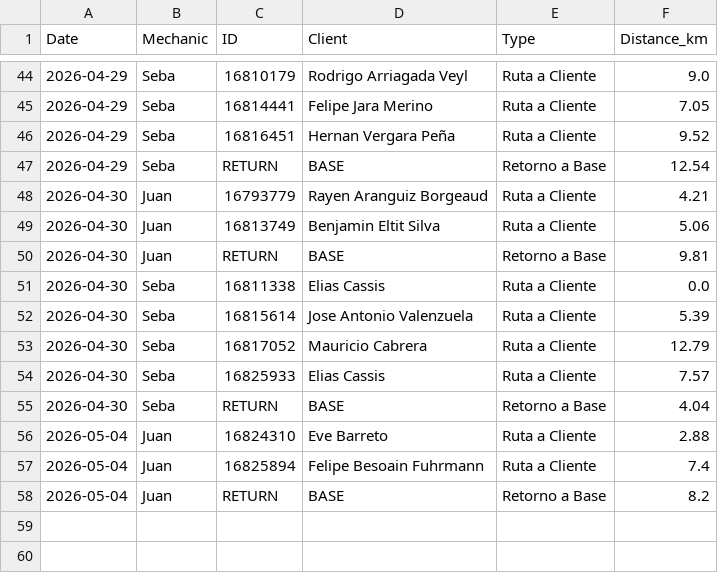
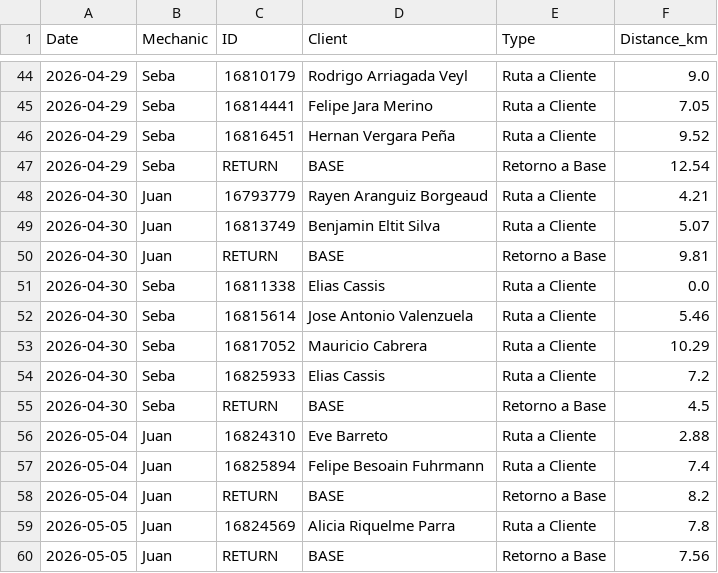
Before and after one commit to worldofvitox/mapa-diario, a CSV file: distances.csv, drawn as a sheet; only a part is shown, gaps mark what is left out.

```diff
--- a/distances.csv
+++ b/distances.csv
@@ -48,9 +48,9 @@ Date,Mechanic,ID,Client,Type,Distance_km
 2026-04-30,Juan,16793779,Rayen Aranguiz Borgeaud,Ruta a Cliente,4.21
-2026-04-30,Juan,16813749,Benjamin Eltit Silva,Ruta a Cliente,5.06
+2026-04-30,Juan,16813749,Benjamin Eltit Silva,Ruta a Cliente,5.07
 2026-04-30,Juan,RETURN,BASE,Retorno a Base,9.81
 2026-04-30,Seba,16811338,Elias Cassis,Ruta a Cliente,0.0
-2026-04-30,Seba,16815614,Jose Antonio Valenzuela,Ruta a Cliente,5.39
-2026-04-30,Seba,16817052,Mauricio Cabrera,Ruta a Cliente,12.79
-2026-04-30,Seba,16825933,Elias Cassis,Ruta a Cliente,7.57
-2026-04-30,Seba,RETURN,BASE,Retorno a Base,4.04
+2026-04-30,Seba,16815614,Jose Antonio Valenzuela,Ruta a Cliente,5.46
+2026-04-30,Seba,16817052,Mauricio Cabrera,Ruta a Cliente,10.29
+2026-04-30,Seba,16825933,Elias Cassis,Ruta a Cliente,7.2
+2026-04-30,Seba,RETURN,BASE,Retorno a Base,4.5
 2026-05-04,Juan,16824310,Eve Barreto,Ruta a Cliente,2.88
@@ -58 +58,3 @@ Date,Mechanic,ID,Client,Type,Distance_km
 2026-05-04,Juan,RETURN,BASE,Retorno a Base,8.2
+2026-05-05,Juan,16824569,Alicia Riquelme Parra,Ruta a Cliente,7.8
+2026-05-05,Juan,RETURN,BASE,Retorno a Base,7.56
```
Also changed, not shown: 9 other files.
